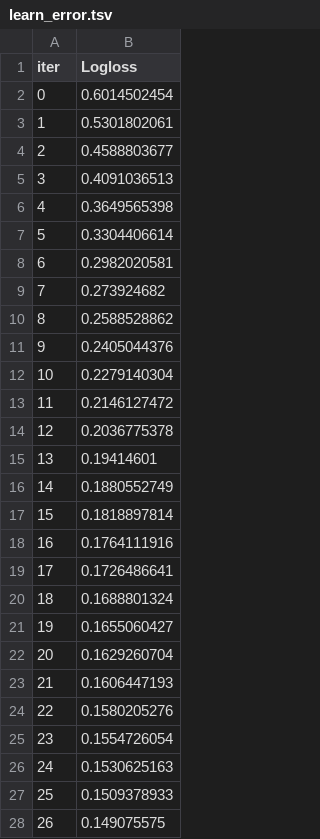
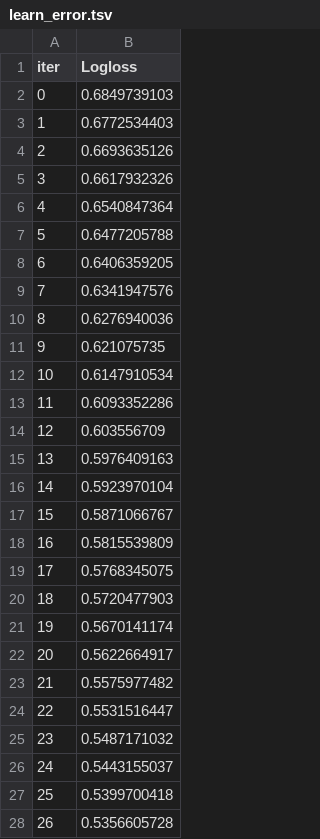
Before and after one commit to manas-kgp112/Telco-Customer-Churn-Prediction--IBM--Django, a TSV file: catboost_info/learn_error.tsv, drawn as a sheet; only a part is shown; the diff covers the shown part only.

```diff
--- a/catboost_info/learn_error.tsv
+++ b/catboost_info/learn_error.tsv
@@ -1,28 +1,28 @@
 iter	Logloss
-0	0.6014502454
-1	0.5301802061
-2	0.4588803677
-3	0.4091036513
-4	0.3649565398
-5	0.3304406614
-6	0.2982020581
-7	0.273924682
-8	0.2588528862
-9	0.2405044376
-10	0.2279140304
-11	0.2146127472
-12	0.2036775378
-13	0.19414601
-14	0.1880552749
-15	0.1818897814
-16	0.1764111916
-17	0.1726486641
-18	0.1688801324
-19	0.1655060427
-20	0.1629260704
-21	0.1606447193
-22	0.1580205276
-23	0.1554726054
-24	0.1530625163
-25	0.1509378933
-26	0.149075575
+0	0.6849739103
+1	0.6772534403
+2	0.6693635126
+3	0.6617932326
+4	0.6540847364
+5	0.6477205788
+6	0.6406359205
+7	0.6341947576
+8	0.6276940036
+9	0.621075735
+10	0.6147910534
+11	0.6093352286
+12	0.603556709
+13	0.5976409163
+14	0.5923970104
+15	0.5871066767
+16	0.5815539809
+17	0.5768345075
+18	0.5720477903
+19	0.5670141174
+20	0.5622664917
+21	0.5575977482
+22	0.5531516447
+23	0.5487171032
+24	0.5443155037
+25	0.5399700418
+26	0.5356605728
```
Also changed, not shown: 20 added rows and 3 edited cells elsewhere in this file, catboost_info/time_left.tsv, 36 other files.
